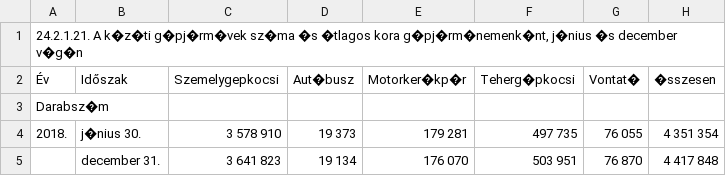
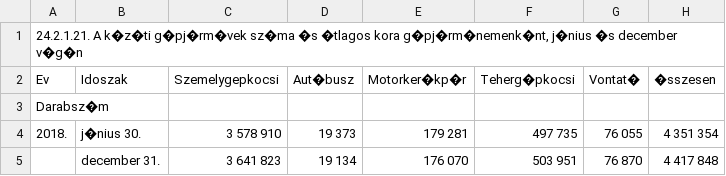
Before and after one commit to barna154/MIMA, a CSV file: adatbazisok/stadat-sza0069-24.2.1.21-hu.csv, drawn as a sheet; only a part is shown.

```diff
--- a/adatbazisok/stadat-sza0069-24.2.1.21-hu.csv
+++ b/adatbazisok/stadat-sza0069-24.2.1.21-hu.csv
@@ -1,3 +1,3 @@
 24.2.1.21.  A k�z�ti g�pj�rm�vek sz�ma �s �tlagos kora g�pj�rm�nemenk�nt, j�nius �s december v�g�n;;;;;;;
-Év;Időszak;Szemelygepkocsi;Aut�busz;Motorker�kp�r;Teherg�pkocsi;Vontat�;�sszesen
+Ev;Idoszak;Szemelygepkocsi;Aut�busz;Motorker�kp�r;Teherg�pkocsi;Vontat�;�sszesen
 Darabsz�m;;;;;;;
```
Also changed, not shown: 1 other file.
